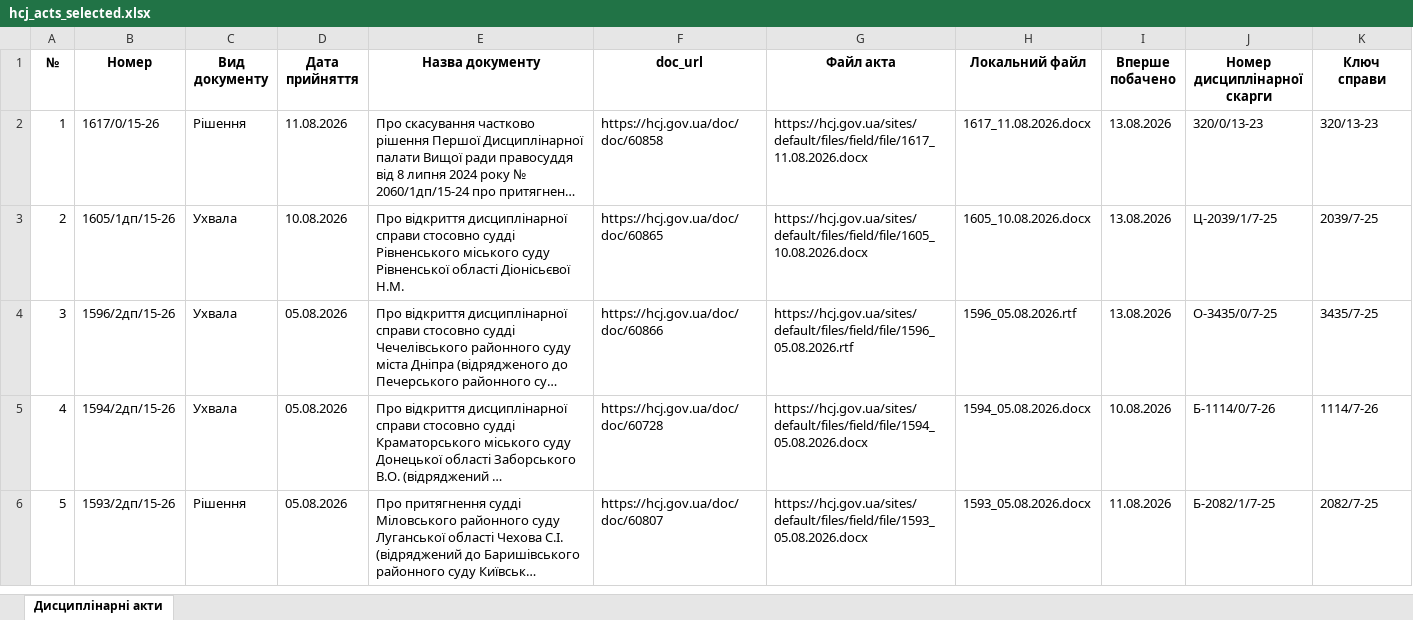
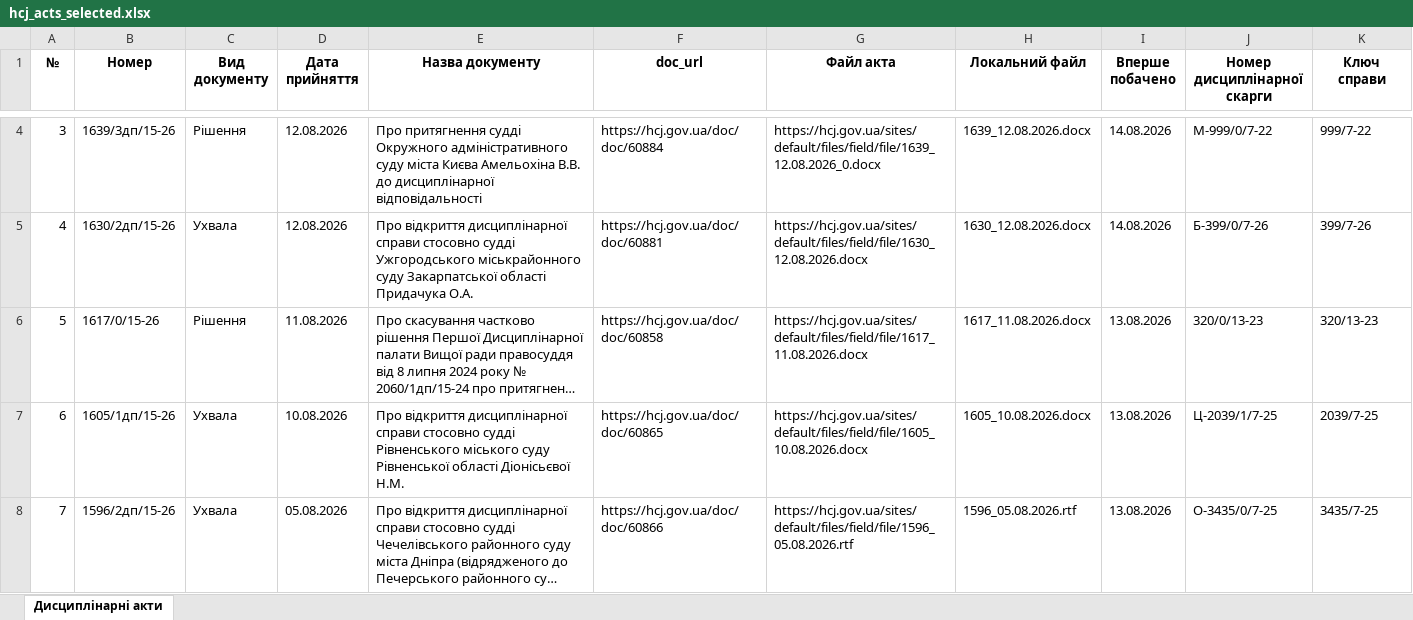
Before and after one commit to brdo-ict-sector/vrp-decisions, an Excel workbook: data/register/hcj_acts_selected.xlsx, sheet Дисциплінарні акти, drawn as a sheet; only a part is shown, gaps mark what is left out; the shorter side is filled out with more unchanged rows; long unchanged cells end in …; values as stored, in another font and other column widths than the file's, no borders; addresses are those after the commit; the diff covers the shown part only; the diff names each change by its address in the sheet, - before the commit and + after, or states it on an @@ line.

Commit message:
data: автоматичне оновлення 2026-08-14
Щоденний цикл: реєстр → витягування нових актів → експорт → публікація.

```diff
--- a/data/register/hcj_acts_selected.xlsx (sheet Дисциплінарні акти)
+++ b/data/register/hcj_acts_selected.xlsx (sheet Дисциплінарні акти)
+row 4: 3 | 1639/3дп/15-26 | Рішення | 12.08.2026 | Про притягнення судді Окружного адміністративного суду міста Києва Амельохіна В.В. до дисциплінарної відповідальності | https://hcj.gov.ua/doc/doc/60884 | https://hcj.gov.ua/sites/default/files/field/file/1639_12.08.2026_0.docx | 1639_12.08.2026.docx | 14.08.2026 | М-999/0/7-22 | 999/7-22
+row 5: 4 | 1630/2дп/15-26 | Ухвала | 12.08.2026 | Про відкриття дисциплінарної справи стосовно судді Ужгородського міськрайонного суду Закарпатської області Придачука О.А. | https://hcj.gov.ua/doc/doc/60881 | https://hcj.gov.ua/sites/default/files/field/file/1630_12.08.2026.docx | 1630_12.08.2026.docx | 14.08.2026 | Б-399/0/7-26 | 399/7-26
@@ column A (№) renumbered from row 6 down @@
```
Also changed, not shown: 3 added rows elsewhere in this sheet, 7 other files.
